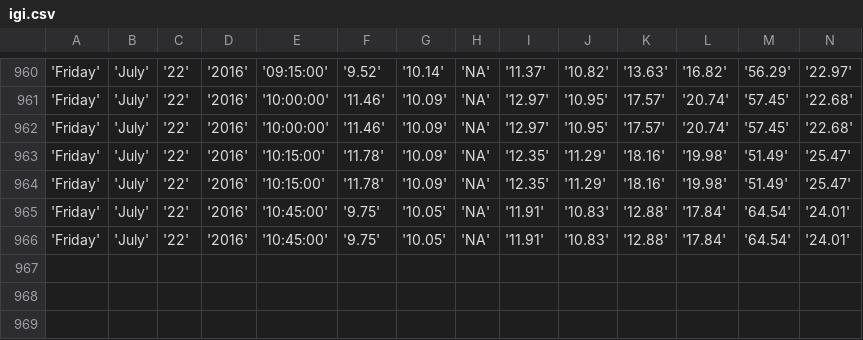
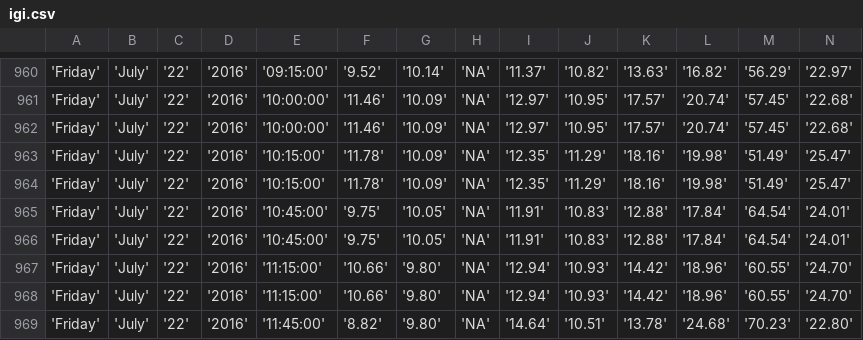
Before and after one commit to bibekpoddar/sdpcbdata, a CSV file: igi.csv, drawn as a sheet; only a part is shown, gaps mark what is left out; rows hold the shown columns only; the diff names each change by its address in the sheet, - before the commit and + after, or states it on an @@ line.

Commit message:
Updated data

```diff
--- a/igi.csv
+++ b/igi.csv
+row 967: 'Friday' | 'July' | '22' | '2016' | '11:15:00' | '10.66' | '9.80' | 'NA' | '12.94' | '10.93' | '14.42' | '18.96' | '60.55' | '24.70'
+row 968: 'Friday' | 'July' | '22' | '2016' | '11:15:00' | '10.66' | '9.80' | 'NA' | '12.94' | '10.93' | '14.42' | '18.96' | '60.55' | '24.70'
+row 969: 'Friday' | 'July' | '22' | '2016' | '11:45:00' | '8.82' | '9.80' | 'NA' | '14.64' | '10.51' | '13.78' | '24.68' | '70.23' | '22.80'
```
Also changed, not shown: av.csv, cl.csv, 3 other files.
